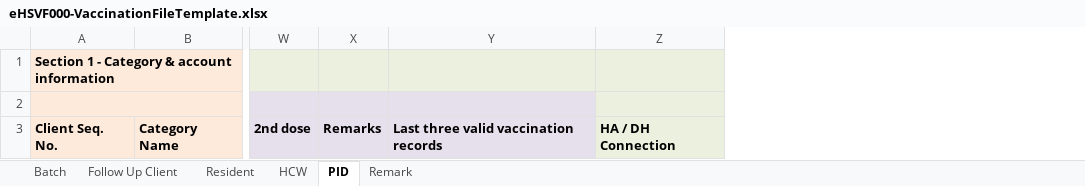
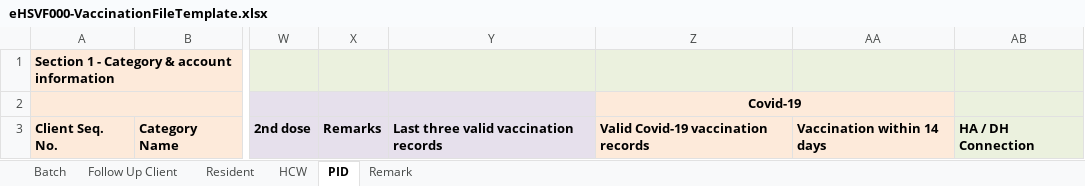
Before and after one commit to ethancyf/ethancyf, an Excel workbook: EHS2019/EHS/ExcelGenerator/Template/eHSVF000-VaccinationFileTemplate.xlsx, sheet PID, drawn as a sheet; only a part is shown, gaps mark what is left out; values as stored, in another font and other column widths than the file's, no borders; conditional formats not drawn; the diff names each change by its address in the sheet, - before the commit and + after, or states it on an @@ line.

```diff
--- a/EHS2019/EHS/ExcelGenerator/Template/eHSVF000-VaccinationFileTemplate.xlsx (sheet PID)
+++ b/EHS2019/EHS/ExcelGenerator/Template/eHSVF000-VaccinationFileTemplate.xlsx (sheet PID)
+column Z, rows 2-3: Covid-19 | Valid Covid-19 vaccination records
+column AA, row 3: Vaccination within 14 days
```
Also changed, not shown: sheet HCW, sheet Resident, sheet Batch, EHS2019/EHS/ExcelGenerator/Template/eHSVF001-VaccinationFileTemplate-PV.xlsx, EHS2019/EHS/ExcelGenerator/Template/eHSVF001-VaccinationFileTemplate-PV13.xlsx, 4 other files.
